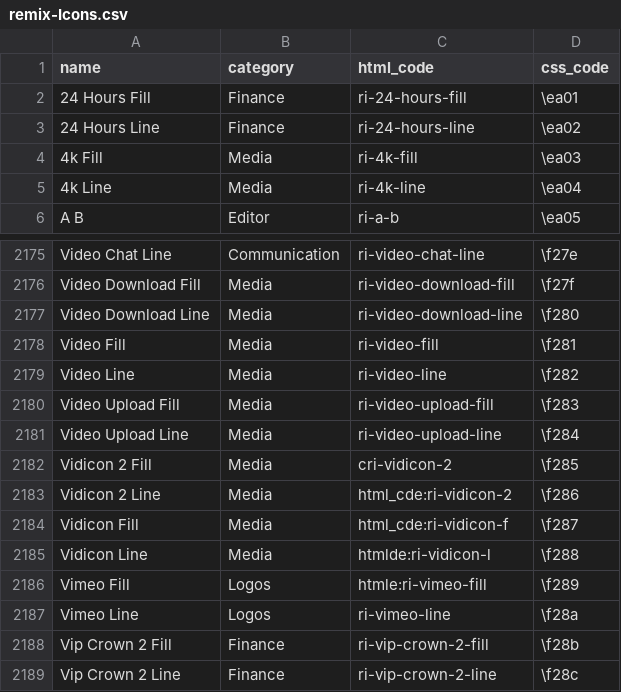
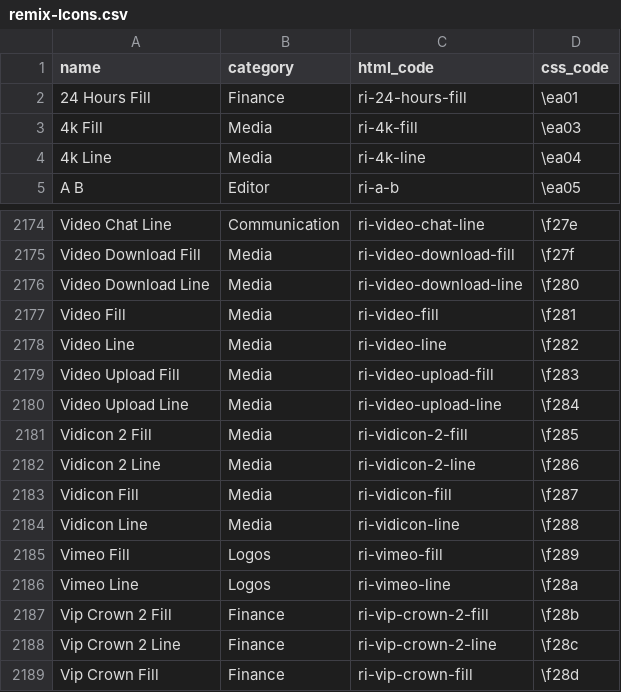
Before and after one commit to danny-englander/drupal-accesio, a CSV file: feeds/remix-Icons.csv, drawn as a sheet; only a part is shown, gaps mark what is left out; the shorter side is filled out with more unchanged rows.

Commit message:
remix icons theming

```diff
--- a/feeds/remix-Icons.csv
+++ b/feeds/remix-Icons.csv
@@ -2,3 +2,2 @@ name,category,html_code,css_code
 24 Hours Fill,Finance,ri-24-hours-fill,\ea01
-24 Hours Line,Finance,ri-24-hours-line,\ea02
 4k Fill,Media,ri-4k-fill,\ea03
@@ -2181,7 +2180,7 @@ Video Upload Fill,Media,ri-video-upload-fill,\f283
 Video Upload Line,Media,ri-video-upload-line,\f284
-Vidicon 2 Fill,Media,cri-vidicon-2,\f285
-Vidicon 2 Line,Media,html_cde:ri-vidicon-2,\f286
-Vidicon Fill,Media,html_cde:ri-vidicon-f,\f287
-Vidicon Line,Media,htmlde:ri-vidicon-l,\f288
-Vimeo Fill,Logos,htmle:ri-vimeo-fill,\f289
+Vidicon 2 Fill,Media,ri-vidicon-2-fill,\f285
+Vidicon 2 Line,Media,ri-vidicon-2-line,\f286
+Vidicon Fill,Media,ri-vidicon-fill,\f287
+Vidicon Line,Media,ri-vidicon-line,\f288
+Vimeo Fill,Logos,ri-vimeo-fill,\f289
 Vimeo Line,Logos,ri-vimeo-line,\f28a
```
Also changed, not shown: 15 other files.
